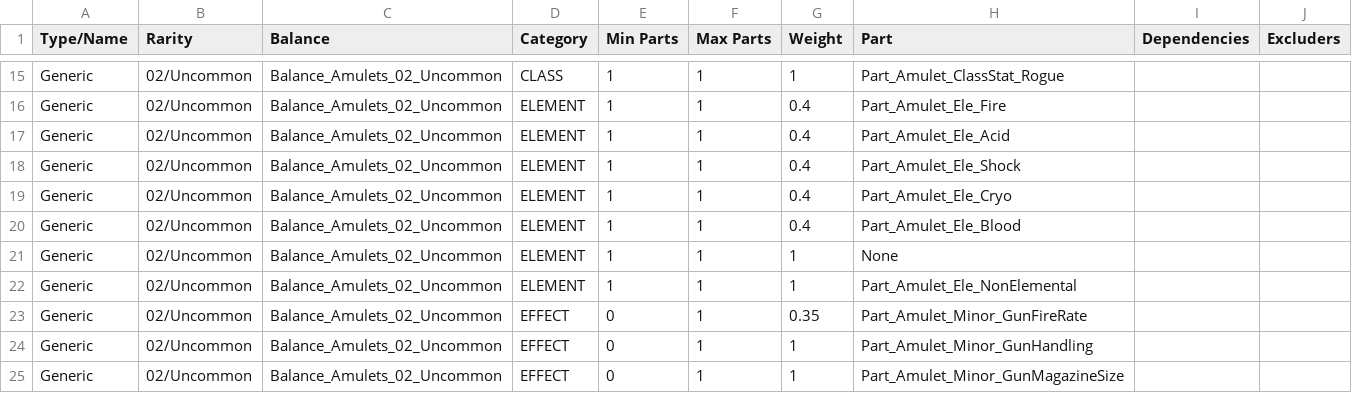
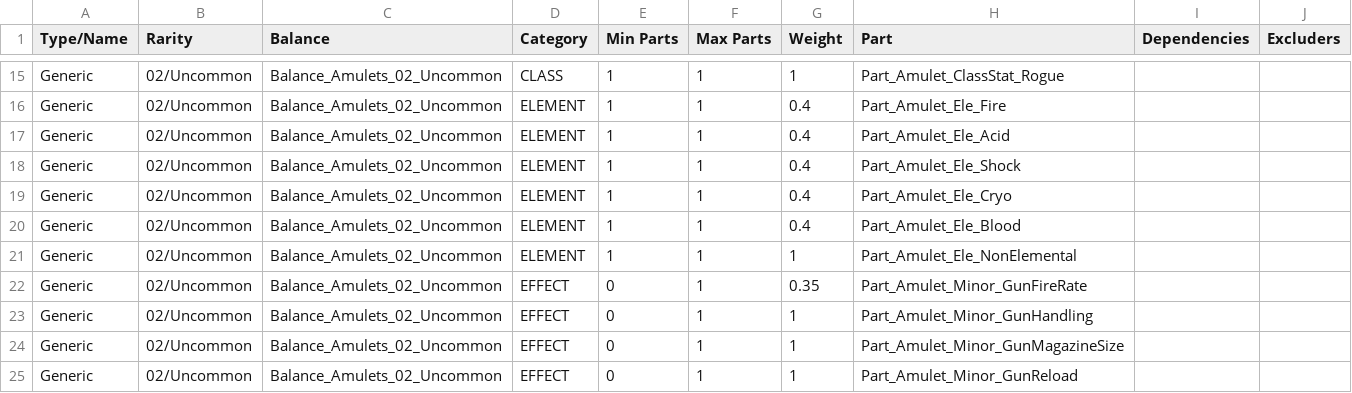
Before and after one commit to BLCM/wlmods, a CSV file: Apocalyptech/dataprocessing/amulet_balances.csv, drawn as a sheet; only a part is shown, gaps mark what is left out; the shorter side is filled out with more unchanged rows; removed rows and columns are numbered as before the commit, all else as after; the diff covers the shown part only; the diff names each change by its address in the sheet, - before the commit and + after, or states it on an @@ line.

```diff
--- a/Apocalyptech/dataprocessing/amulet_balances.csv
+++ b/Apocalyptech/dataprocessing/amulet_balances.csv
-row 21: Generic | 02/Uncommon | Balance_Amulets_02_Uncommon | ELEMENT | 1 | 1 | 1 | None
```
Also changed, not shown: 24 added rows elsewhere in this file, Apocalyptech/dataprocessing/melee_balances.csv, Apocalyptech/dataprocessing/ring_balances.csv, 9 other files.
